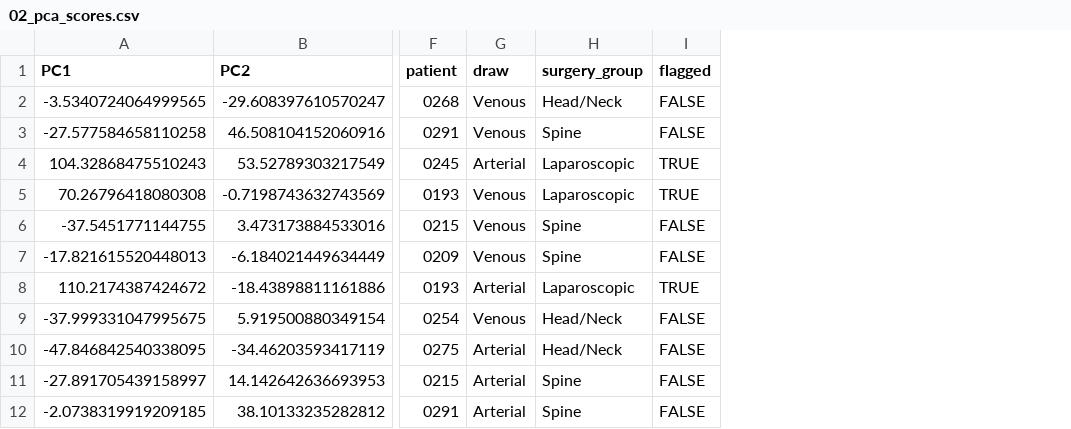
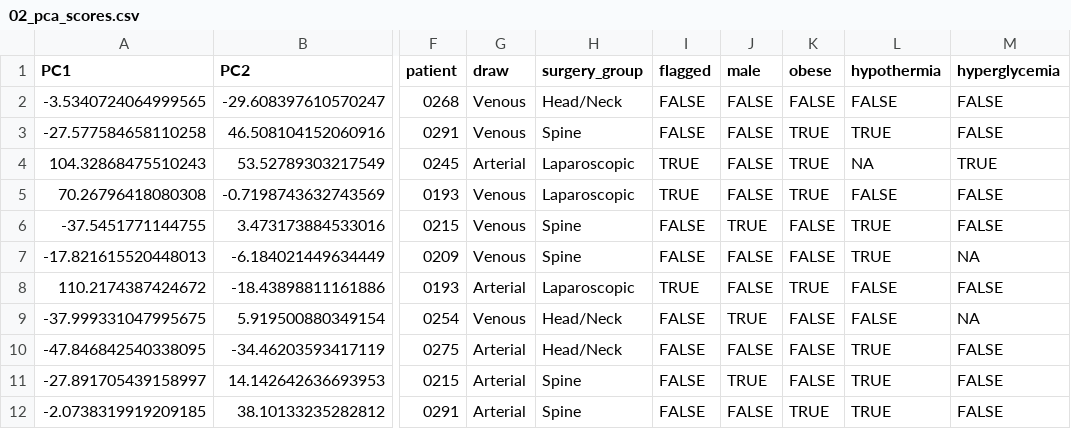
Before and after one commit to chinng1/av-proteomics-explorer, a CSV file: outputs/tables/02_pca_scores.csv, drawn as a sheet; only a part is shown, gaps mark what is left out; the diff names each change by its address in the sheet, - before the commit and + after, or states it on an @@ line.

```diff
--- a/outputs/tables/02_pca_scores.csv
+++ b/outputs/tables/02_pca_scores.csv
+column J (male), rows 2-12: FALSE | FALSE | FALSE | FALSE | TRUE | FALSE | FALSE | TRUE | FALSE | TRUE | FALSE
+column K (obese), rows 2-12: FALSE | TRUE | TRUE | TRUE | FALSE | FALSE | TRUE | FALSE | FALSE | FALSE | TRUE
+column L (hypothermia), rows 2-12: FALSE | TRUE | NA | FALSE | TRUE | TRUE | FALSE | FALSE | TRUE | TRUE | TRUE
+column M (hyperglycemia), rows 2-12: FALSE | FALSE | TRUE | FALSE | FALSE | NA | FALSE | NA | FALSE | FALSE | FALSE
```
